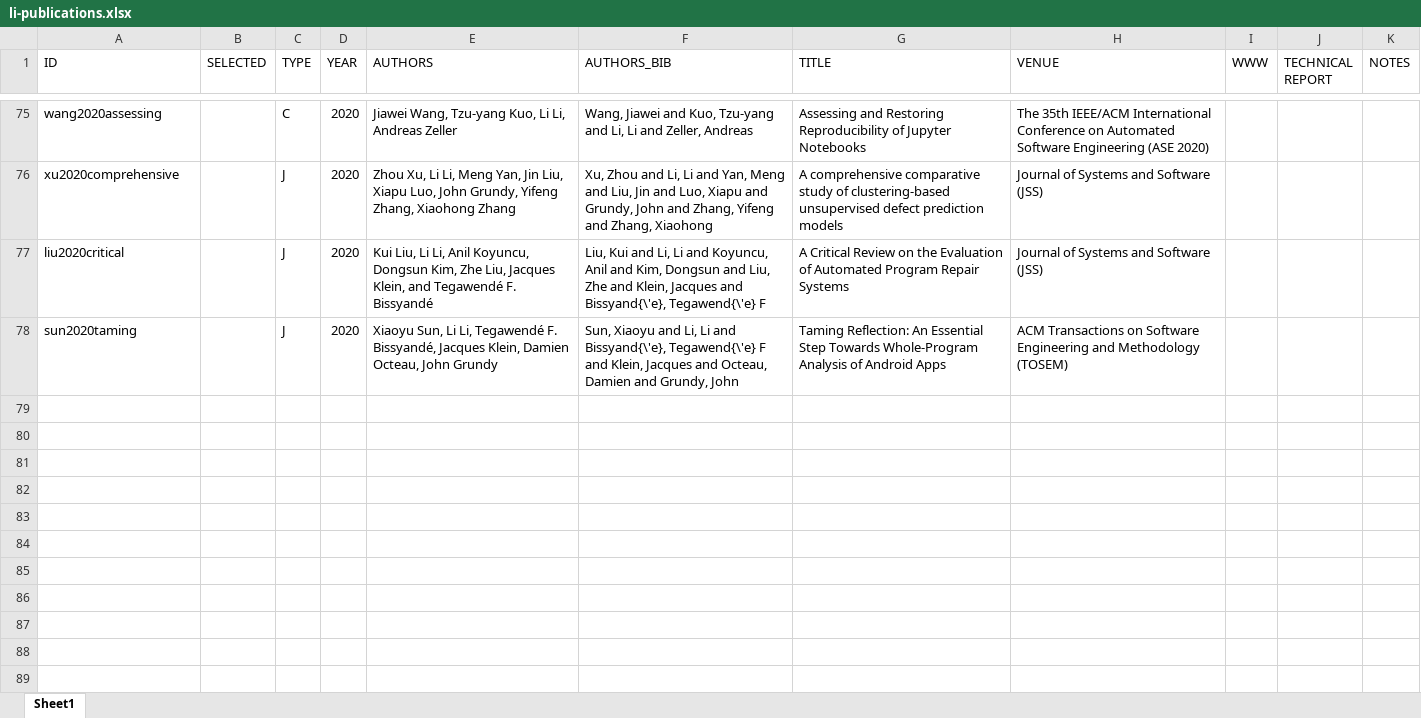
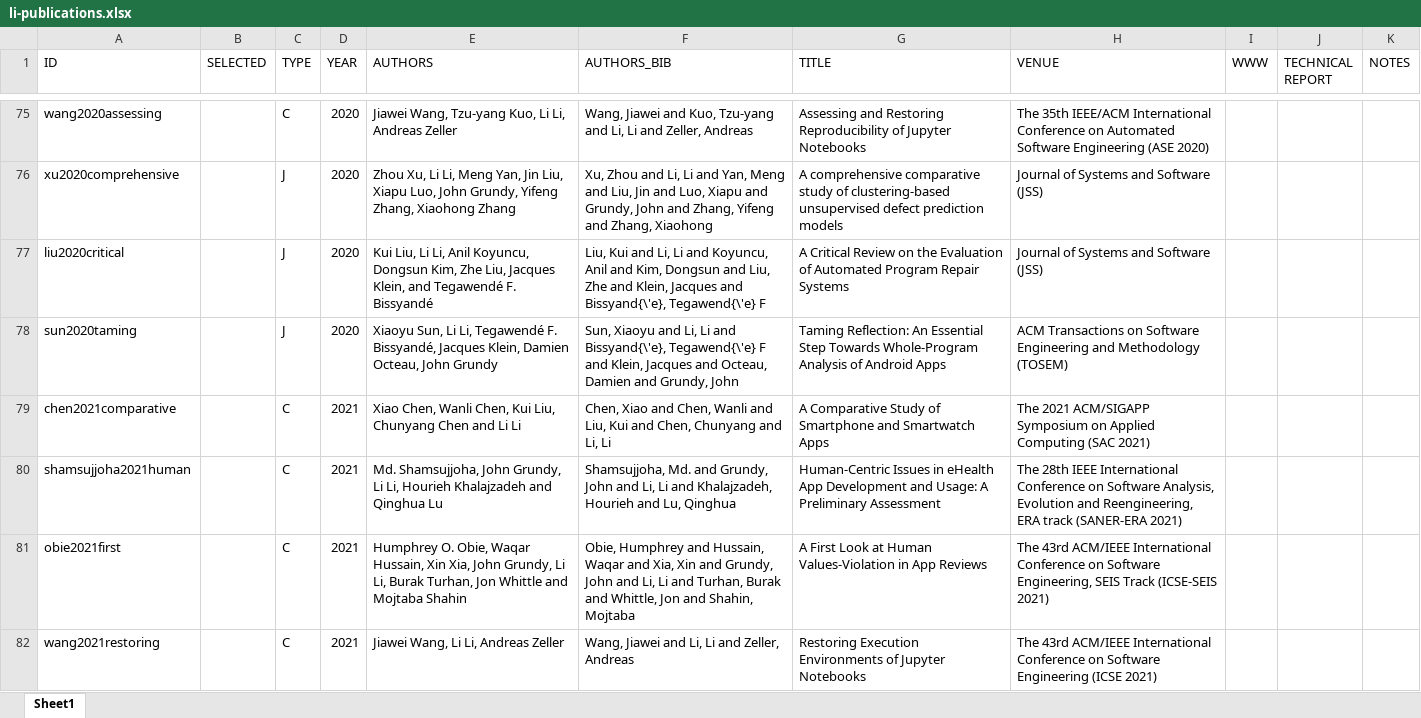
Before and after one commit to lilicoding/lilicoding.github.io, an Excel workbook: src/li-publications.xlsx, sheet Sheet1, drawn as a sheet; only a part is shown, gaps mark what is left out; values as stored, in another font and other column widths than the file's, no borders; the diff names each change by its address in the sheet, - before the commit and + after, or states it on an @@ line.

```diff
--- a/src/li-publications.xlsx (sheet Sheet1)
+++ b/src/li-publications.xlsx (sheet Sheet1)
+row 79: chen2021comparative |  | C | 2021 | Xiao Chen, Wanli Chen, Kui Liu, Chunyang Chen and Li Li | Chen, Xiao and Chen, Wanli and Liu, Kui and Chen, Chunyang and Li, Li | A Comparative Study of Smartphone and Smartwatch Apps | The 2021 ACM/SIGAPP Symposium on Applied Computing (SAC 2021)
+row 80: shamsujjoha2021human |  | C | 2021 | Md. Shamsujjoha, John Grundy, Li Li, Hourieh Khalajzadeh and Qinghua Lu | Shamsujjoha, Md. and Grundy, John and Li, Li and Khalajzadeh, Hourieh and Lu, Qinghua | Human-Centric Issues in eHealth App Development and Usage: A Preliminary Assessment | The 28th IEEE International Conference on Software Analysis, Evolution and Reengineering, ERA track (SANER-ERA 2021)
+row 81: obie2021first |  | C | 2021 | Humphrey O. Obie, Waqar Hussain, Xin Xia, John Grundy, Li Li, Burak Turhan, Jon Whittle and Mojtaba Shahin | Obie, Humphrey and Hussain, Waqar and Xia, Xin and Grundy, John and Li, Li and Turhan, Burak and Whittle, Jon and Shahin, Mojtaba | A First Look at Human Values-Violation in App Reviews | The 43rd ACM/IEEE International Conference on Software Engineering, SEIS Track (ICSE-SEIS 2021)
+row 82: wang2021restoring |  | C | 2021 | Jiawei Wang, Li Li, Andreas Zeller | Wang, Jiawei and Li, Li and Zeller, Andreas | Restoring Execution Environments of Jupyter Notebooks | The 43rd ACM/IEEE International Conference on Software Engineering (ICSE 2021)
```
Also changed, not shown: 8 other files.
